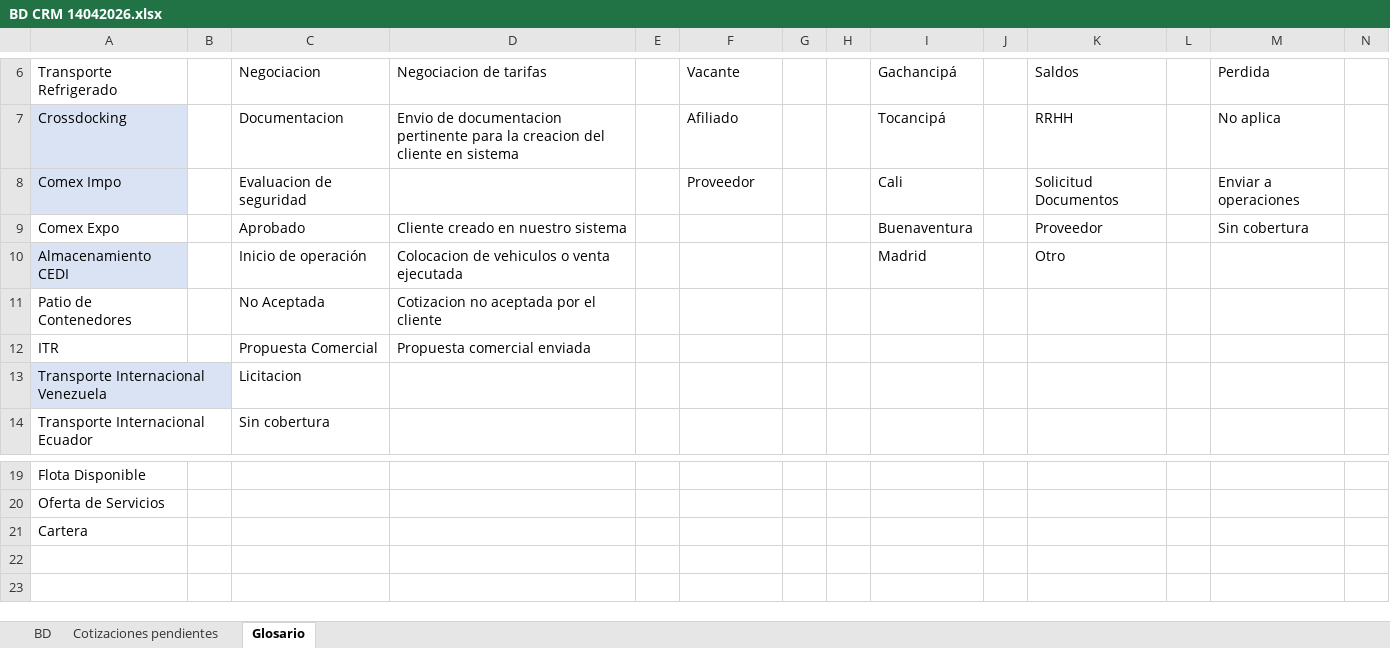
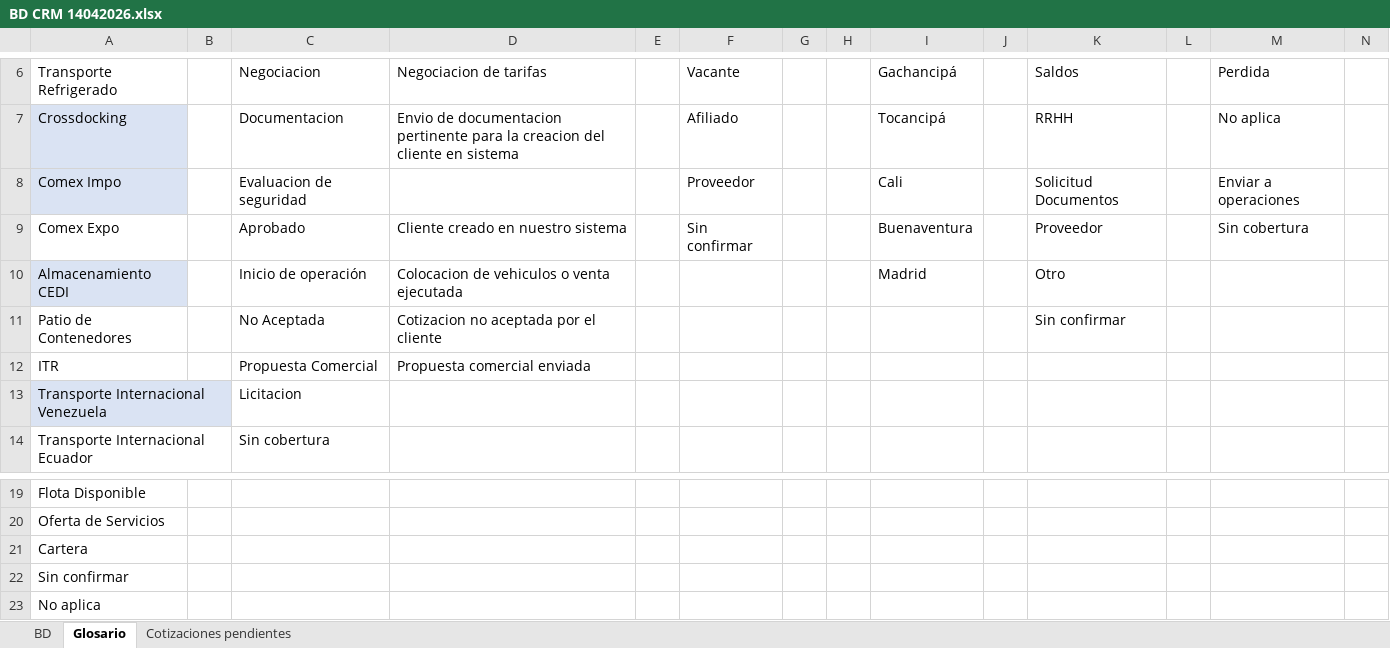
Before and after one commit to jefferarias032001/crm-dashboard, an Excel workbook: BD CRM 14042026.xlsx, sheet Glosario, drawn as a sheet; only a part is shown, gaps mark what is left out; values as stored, in another font and other column widths than the file's, no borders; table styles not drawn; rows hold the shown columns only; the diff names each change by its address in the sheet, - before the commit and + after, or states it on an @@ line.

```diff
--- a/BD CRM 14042026.xlsx (sheet Glosario)
+++ b/BD CRM 14042026.xlsx (sheet Glosario)
@@ sheet tab order changed: BD | Glosario | Cotizaciones pendientes @@
-F9: (empty)
+F9: Sin confirmar
-K11: (empty)
+K11: Sin confirmar
+row 22: Sin confirmar
+row 23: No aplica
```
Also changed, not shown: sheet BD.
